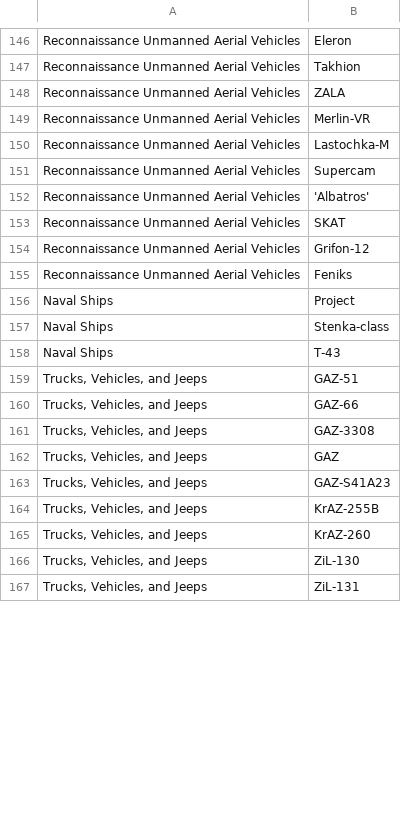
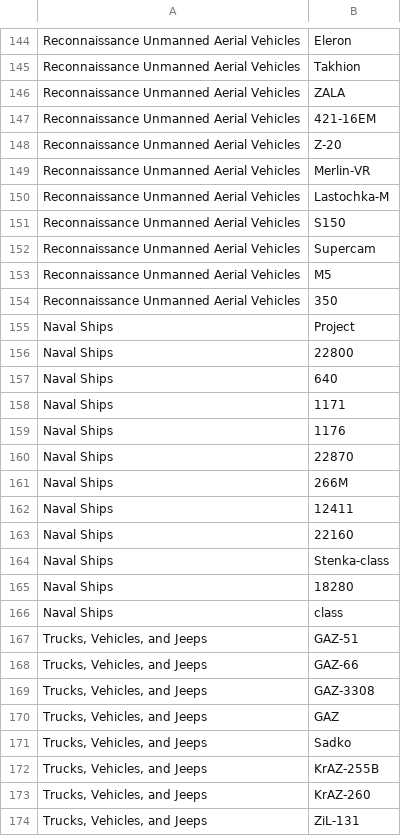
Before and after one commit to Belayohio/project-3, a CSV file: equipment_by_category.csv, drawn as a sheet; only a part is shown, gaps mark what is left out; the diff covers the shown part only.

```diff
--- a/equipment_by_category.csv
+++ b/equipment_by_category.csv
@@ -148,12 +146,22 @@ Reconnaissance Unmanned Aerial Vehicles,Takhion
 Reconnaissance Unmanned Aerial Vehicles,ZALA
+Reconnaissance Unmanned Aerial Vehicles,421-16ЕM
+Reconnaissance Unmanned Aerial Vehicles,Z-20
 Reconnaissance Unmanned Aerial Vehicles,Merlin-VR
 Reconnaissance Unmanned Aerial Vehicles,Lastochka-M
+Reconnaissance Unmanned Aerial Vehicles,S150
 Reconnaissance Unmanned Aerial Vehicles,Supercam
-Reconnaissance Unmanned Aerial Vehicles,'Albatros'
-Reconnaissance Unmanned Aerial Vehicles,SKAT
-Reconnaissance Unmanned Aerial Vehicles,Grifon-12
-Reconnaissance Unmanned Aerial Vehicles,Feniks
+Reconnaissance Unmanned Aerial Vehicles,M5
+Reconnaissance Unmanned Aerial Vehicles,350
 Naval Ships,Project
+Naval Ships,22800
+Naval Ships,640
+Naval Ships,1171
+Naval Ships,1176
+Naval Ships,22870
+Naval Ships,266M
+Naval Ships,12411
+Naval Ships,22160
 Naval Ships,Stenka-class
-Naval Ships,T-43
+Naval Ships,18280
+Naval Ships,class
 "Trucks, Vehicles, and Jeeps",GAZ-51
@@ -162,6 +170,5 @@ Naval Ships,T-43
 "Trucks, Vehicles, and Jeeps",GAZ
-"Trucks, Vehicles, and Jeeps",GAZ-S41A23
+"Trucks, Vehicles, and Jeeps",Sadko
 "Trucks, Vehicles, and Jeeps",KrAZ-255B
 "Trucks, Vehicles, and Jeeps",KrAZ-260
-"Trucks, Vehicles, and Jeeps",ZiL-130
 "Trucks, Vehicles, and Jeeps",ZiL-131
```
Also changed, not shown: 11 added rows, 13 removed rows and 47 edited cells elsewhere in this file, 13 other files.
